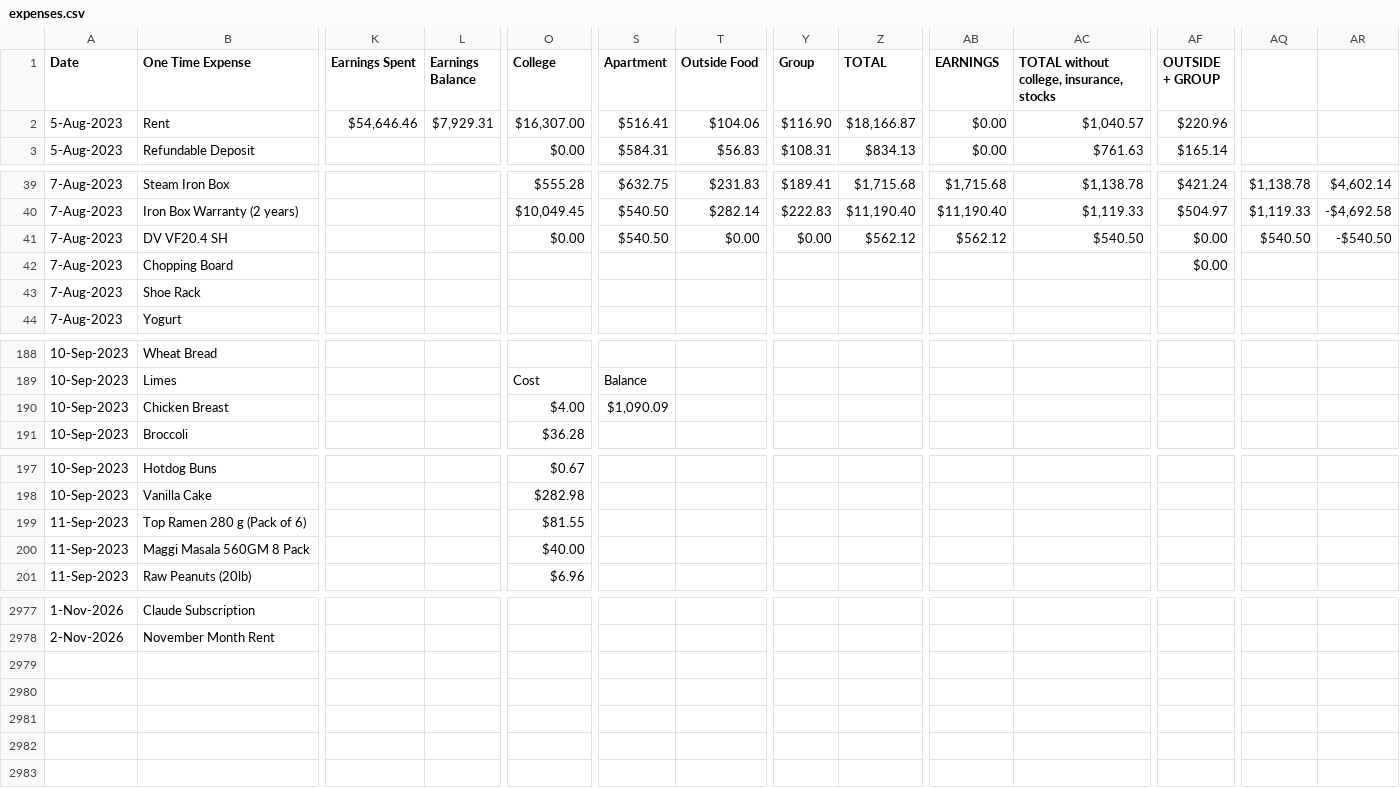
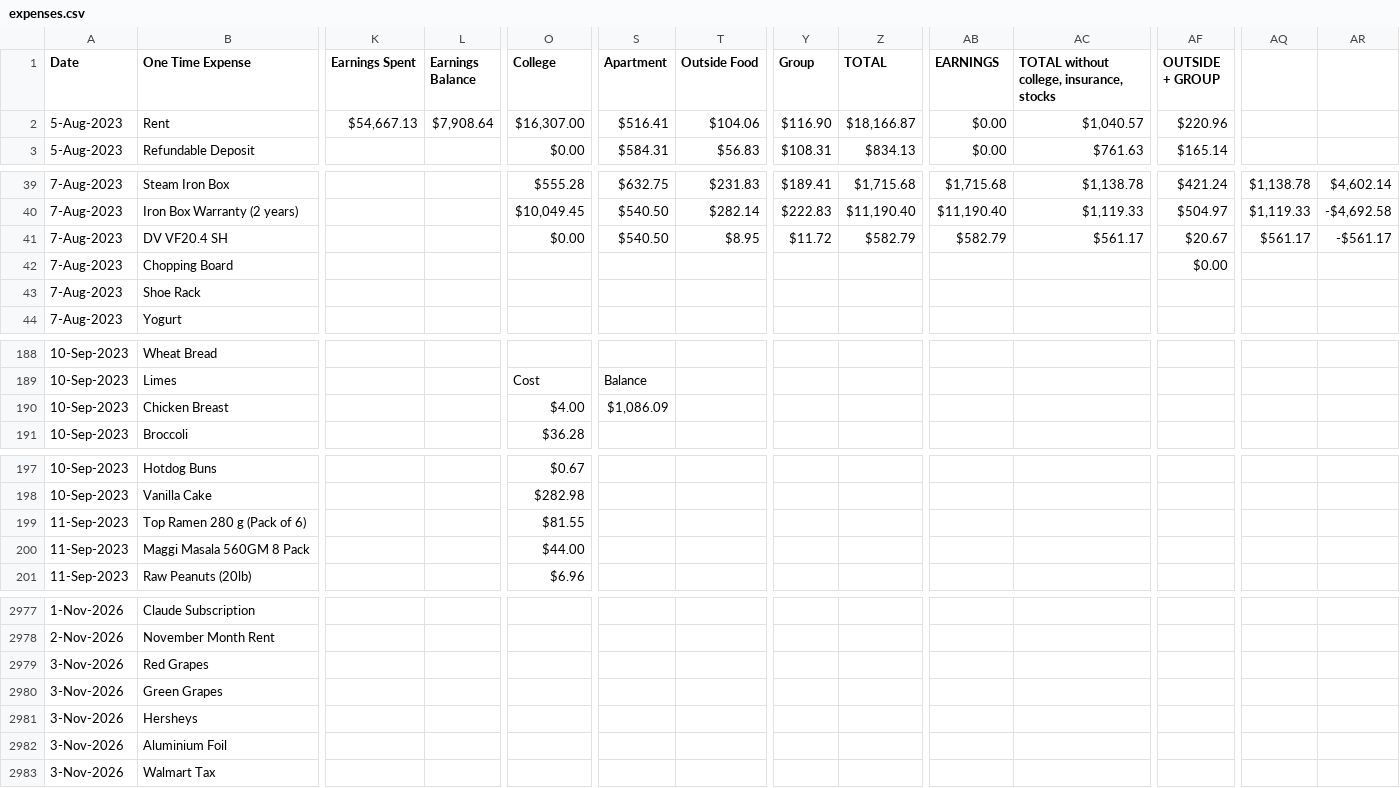
Before and after one commit to gauthiii/weight_flowchart, a CSV file: data/expenses.csv, drawn as a sheet; only a part is shown, gaps mark what is left out; rows hold the shown columns only; the diff names each change by its address in the sheet, - before the commit and + after, or states it on an @@ line.

```diff
--- a/data/expenses.csv
+++ b/data/expenses.csv
-K2 (Earnings Spent): $54,646.46
+K2 (Earnings Spent): $54,667.13
-L2 (Earnings Balance): $7,929.31
+L2 (Earnings Balance): $7,908.64
-T41 (Outside Food): $0.00
+T41 (Outside Food): $8.95
-Y41 (Group): $0.00
+Y41 (Group): $11.72
-Z41 (TOTAL): $562.12
+Z41 (TOTAL): $582.79
-AB41 (EARNINGS): $562.12
+AB41 (EARNINGS): $582.79
-AC41: $540.50
+AC41: $561.17
-AF41 (OUTSIDE + GROUP): $0.00
+AF41 (OUTSIDE + GROUP): $20.67
-AQ41: $540.50
+AQ41: $561.17
-AR41: -$540.50
+AR41: -$561.17
-S190 (Apartment): $1,090.09
+S190 (Apartment): $1,086.09
-O200 (College): $40.00
+O200 (College): $44.00
+row 2979: 3-Nov-2026 | Red Grapes
+row 2980: 3-Nov-2026 | Green Grapes
+row 2981: 3-Nov-2026 | Hersheys
+row 2982: 3-Nov-2026 | Aluminium Foil
+row 2983: 3-Nov-2026 | Walmart Tax
```
Also changed, not shown: 3 other files.
